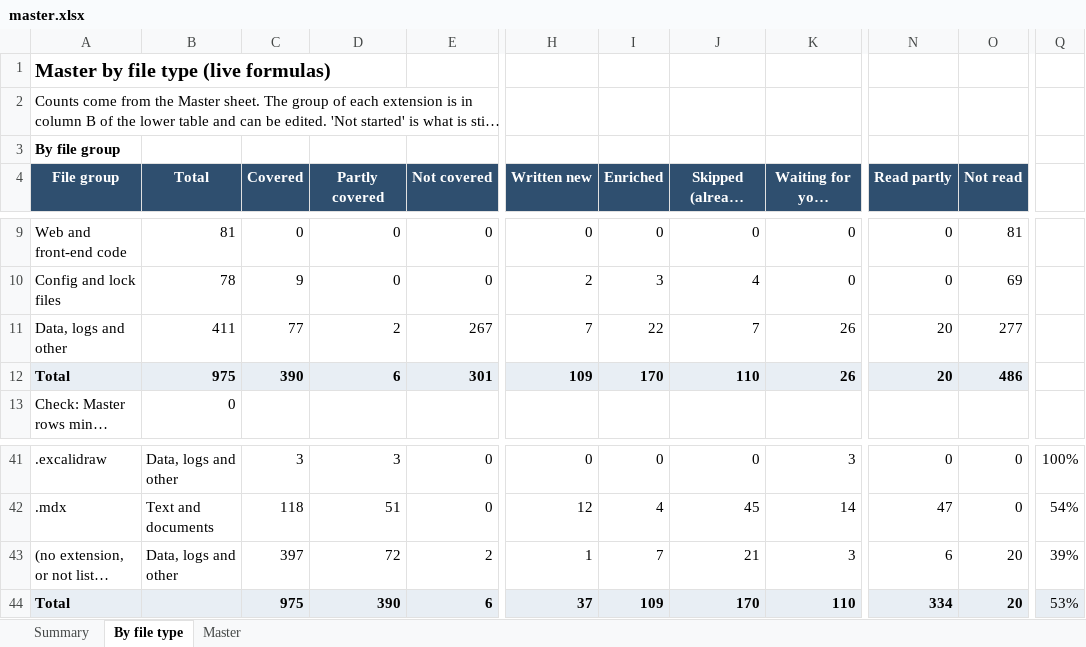
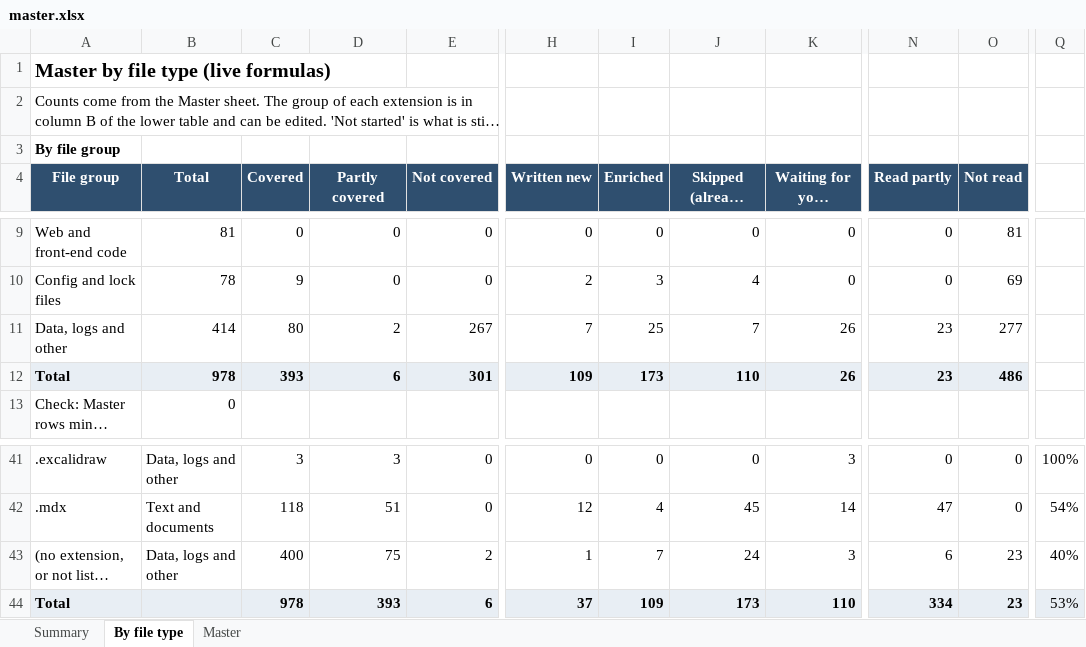
Before and after one commit to kiaanwankhede/MyNotes, an Excel workbook: master/master.xlsx, sheet By file type, drawn as a sheet; only a part is shown, gaps mark what is left out; long unchanged cells end in …; values as stored, in another font and other column widths than the file's, no borders; the diff names each change by its address in the sheet, - before the commit and + after, or states it on an @@ line.

```diff
--- a/master/master.xlsx (sheet By file type)
+++ b/master/master.xlsx (sheet By file type)
-B11 (Total): 411
+B11 (Total): 414
-C11 (Covered): 77
+C11 (Covered): 80
-I11 (Enriched): 22
+I11 (Enriched): 25
-N11:N12 (Read partly): 20
+N11:N12 (Read partly): 23
-B12 (Total): 975
+B12 (Total): 978
-C12 (Covered): 390
+C12 (Covered): 393
-I12 (Enriched): 170
+I12 (Enriched): 173
-C43 (Covered): 397
+C43 (Covered): 400
-D43 (Partly covered): 72
+D43 (Partly covered): 75
-J43 (Skipped (already covered)): 21
+J43 (Skipped (already covered)): 24
-O43:O44 (Not read): 20
+O43:O44 (Not read): 23
-Q43: 39%
+Q43: 40%
-C44 (Covered): 975
+C44 (Covered): 978
-D44 (Partly covered): 390
+D44 (Partly covered): 393
-J44 (Skipped (already covered)): 170
+J44 (Skipped (already covered)): 173
```
Also changed, not shown: sheet Master, sheet Summary, 4 other files.
